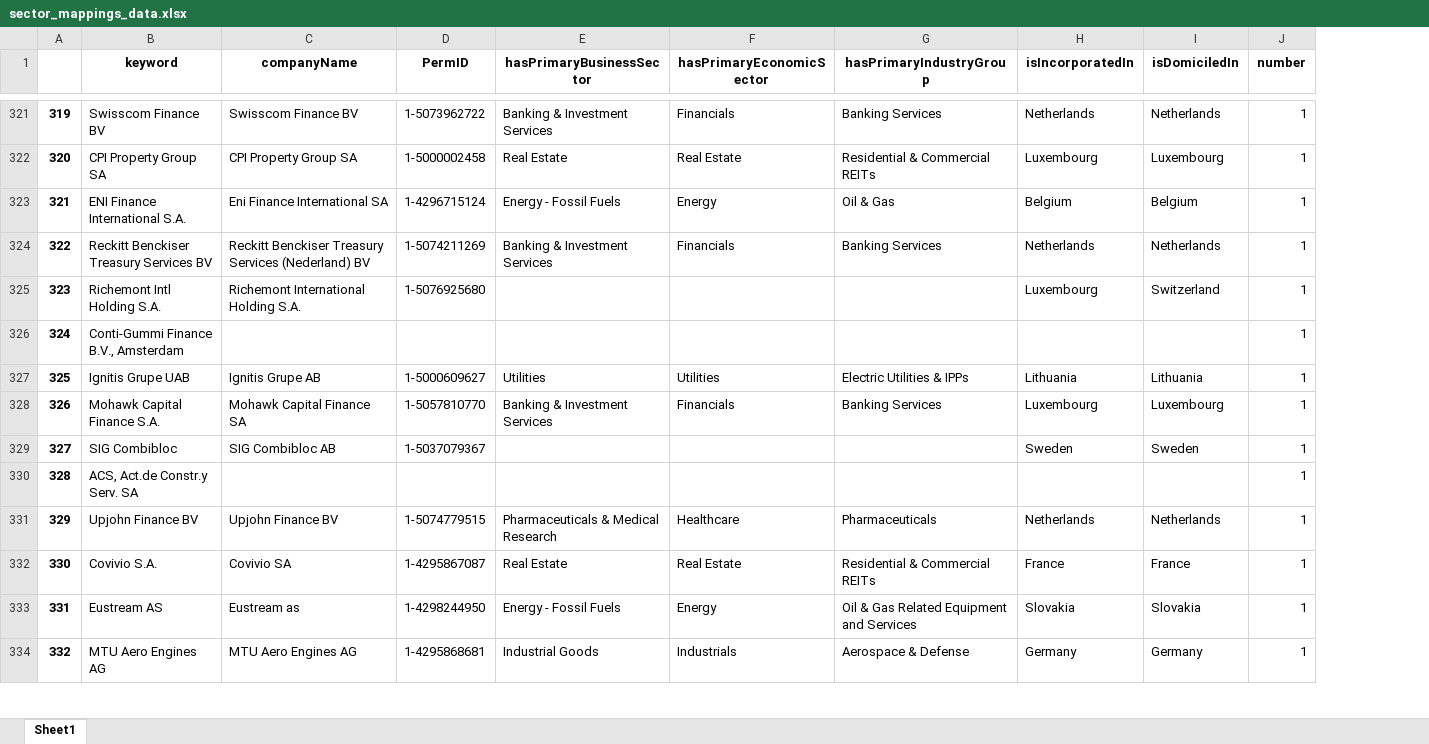
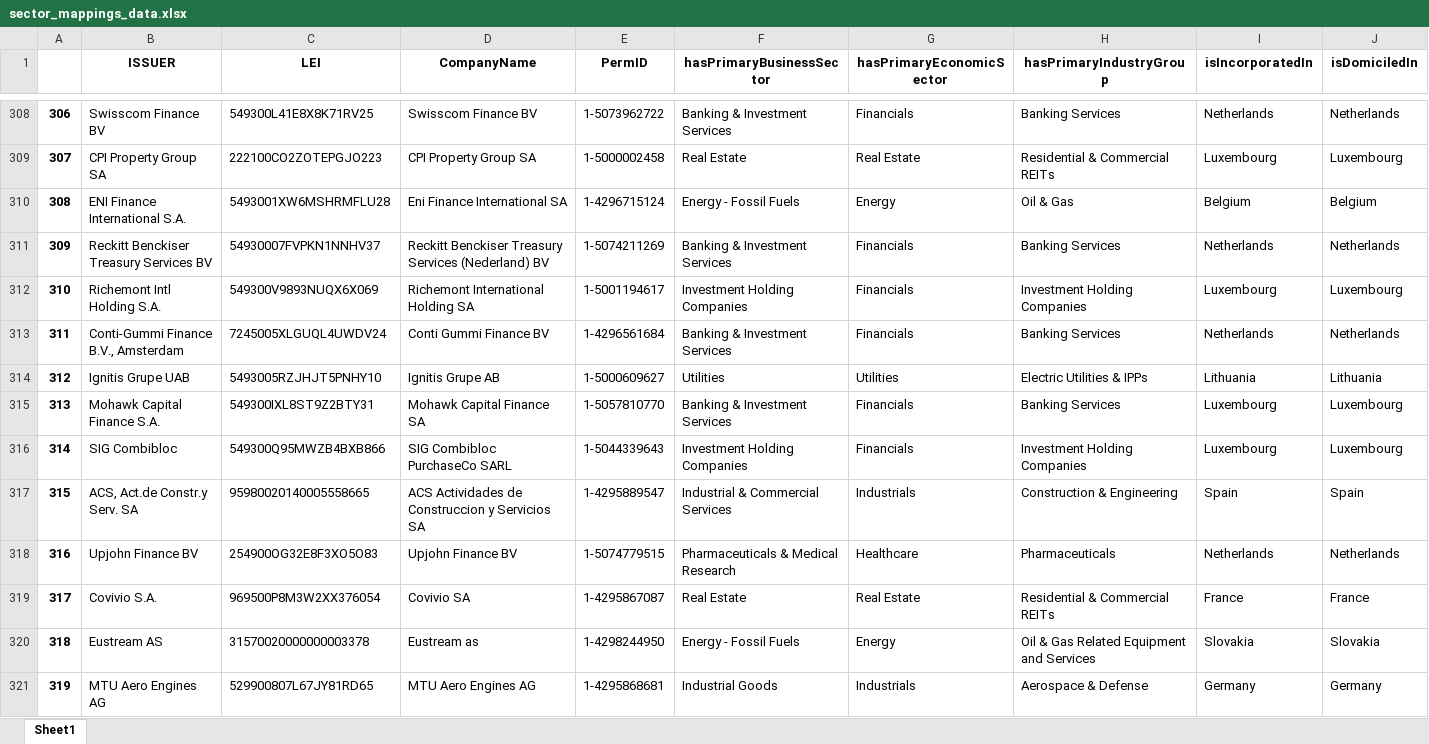
Before and after one commit to AukeVanSighem/ECB-Bond-Purchases, an Excel workbook: output/sector_mappings_data.xlsx, sheet Sheet1, drawn as a sheet; only a part is shown, gaps mark what is left out; values as stored, in another font and other column widths than the file's, no borders; removed rows and columns are numbered as before the commit, all else as after; the diff covers the shown part only; the diff names each change by its address in the sheet, - before the commit and + after, or states it on an @@ line.

```diff
--- a/output/sector_mappings_data.xlsx (sheet Sheet1)
+++ b/output/sector_mappings_data.xlsx (sheet Sheet1)
+column C (LEI), rows 308-321: 549300L41E8X8K71RV25 | 222100CO2ZOTEPGJO223 | 5493001XW6MSHRMFLU28 | 54930007FVPKN1NNHV37 | 549300V9893NUQX6X069 | 7245005XLGUQL4UWDV24 | 5493005RZJHJT5PNHY10 | 549300IXL8ST9Z2BTY31 | 549300Q95MWZB4BXB866 | 95980020140005558665 | 254900OG32E8F3XO5O83 | 969500P8M3W2XX376054 | 31570020000000003378 | 529900807L67JY81RD65
-column J (number), rows 321-334: all 1
-B1: keyword
+B1: ISSUER
-D1: companyName
+D1: CompanyName
@@ column A renumbered from row 33 down @@
-D312 (CompanyName): Richemont International Holding S.A.
+D312 (CompanyName): Richemont International Holding SA
-E312 (PermID): 1-5076925680
+E312 (PermID): 1-5001194617
-F312 (hasPrimaryBusinessSector): (empty)
+F312 (hasPrimaryBusinessSector): Investment Holding Companies
-G312:G313 (hasPrimaryEconomicSector): (empty)
+G312:G313 (hasPrimaryEconomicSector): Financials
-H312 (hasPrimaryIndustryGroup): (empty)
+H312 (hasPrimaryIndustryGroup): Investment Holding Companies
-J312 (isDomiciledIn): Switzerland
+J312 (isDomiciledIn): Luxembourg
-D313 (CompanyName): (empty)
+D313 (CompanyName): Conti Gummi Finance BV
-E313 (PermID): (empty)
+E313 (PermID): 1-4296561684
-F313 (hasPrimaryBusinessSector): (empty)
+F313 (hasPrimaryBusinessSector): Banking & Investment Services
-H313 (hasPrimaryIndustryGroup): (empty)
+H313 (hasPrimaryIndustryGroup): Banking Services
-I313 (isIncorporatedIn): (empty)
+I313 (isIncorporatedIn): Netherlands
-J313 (isDomiciledIn): (empty)
+J313 (isDomiciledIn): Netherlands
-D316 (CompanyName): SIG Combibloc AB
+D316 (CompanyName): SIG Combibloc PurchaseCo SARL
-E316 (PermID): 1-5037079367
+E316 (PermID): 1-5044339643
-F316 (hasPrimaryBusinessSector): (empty)
+F316 (hasPrimaryBusinessSector): Investment Holding Companies
-G316 (hasPrimaryEconomicSector): (empty)
+G316 (hasPrimaryEconomicSector): Financials
-H316 (hasPrimaryIndustryGroup): (empty)
+H316 (hasPrimaryIndustryGroup): Investment Holding Companies
-I316 (isIncorporatedIn): Sweden
+I316 (isIncorporatedIn): Luxembourg
-J316 (isDomiciledIn): Sweden
+J316 (isDomiciledIn): Luxembourg
-D317 (CompanyName): (empty)
+D317 (CompanyName): ACS Actividades de Construccion y Servicios SA
-E317 (PermID): (empty)
+E317 (PermID): 1-4295889547
-F317 (hasPrimaryBusinessSector): (empty)
+F317 (hasPrimaryBusinessSector): Industrial & Commercial Services
-G317 (hasPrimaryEconomicSector): (empty)
+G317 (hasPrimaryEconomicSector): Industrials
-H317 (hasPrimaryIndustryGroup): (empty)
+H317 (hasPrimaryIndustryGroup): Construction & Engineering
-I317 (isIncorporatedIn): (empty)
+I317 (isIncorporatedIn): Spain
-J317 (isDomiciledIn): (empty)
+J317 (isDomiciledIn): Spain
```
Also changed, not shown: 14 removed rows and 532 edited cells elsewhere in this sheet, 2 other files.
